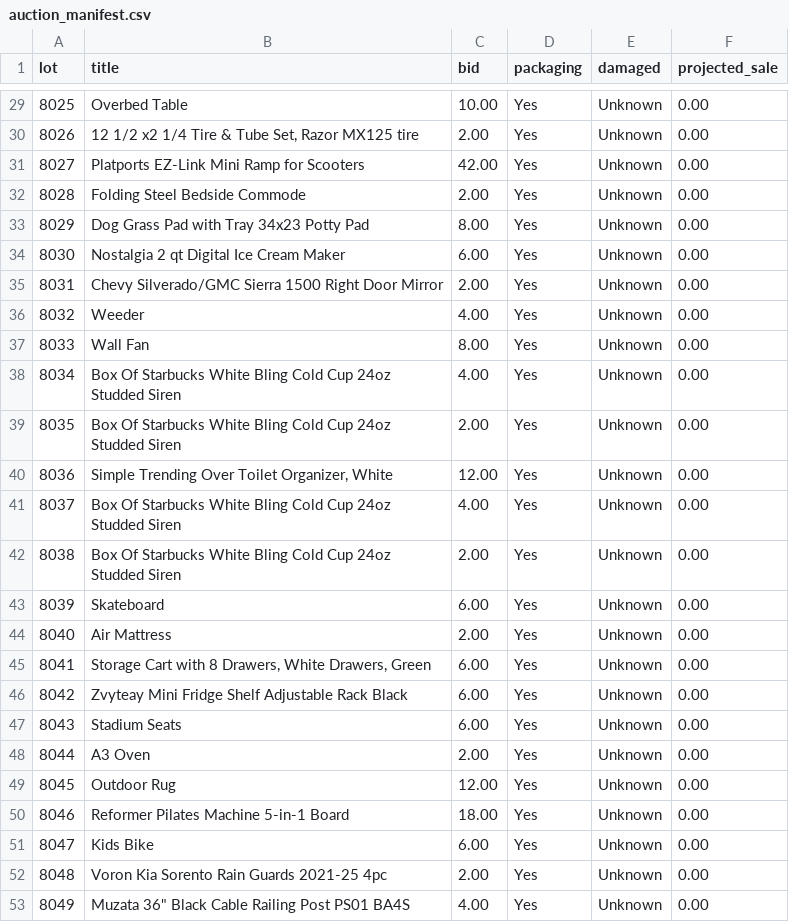
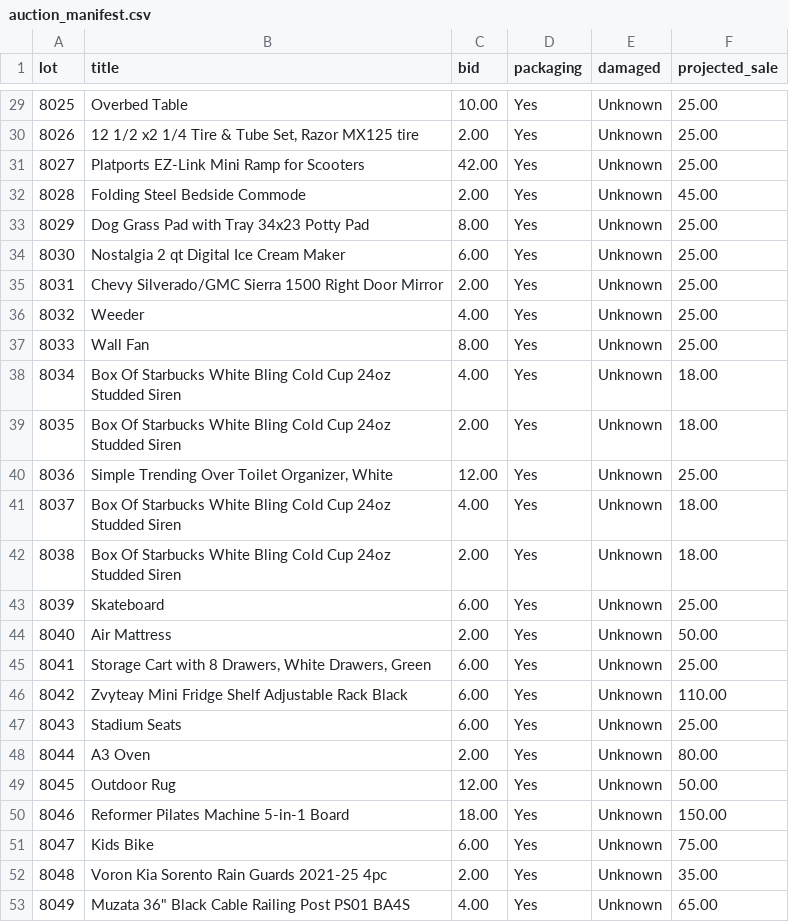
Before and after one commit to Ajax0104/PythonProjects, a CSV file: auction_manifest.csv, drawn as a sheet; only a part is shown, gaps mark what is left out; the diff covers the shown part only.

```diff
--- a/auction_manifest.csv
+++ b/auction_manifest.csv
@@ -29,25 +29,25 @@ lot,title,bid,packaging,damaged,projected_sale
-8025,Overbed Table,10.00,Yes,Unknown,0.00
-8026,"12 1/2 x2 1/4 Tire & Tube Set, Razor MX125 tire",2.00,Yes,Unknown,0.00
-8027,Platports EZ-Link Mini Ramp for Scooters,42.00,Yes,Unknown,0.00
-8028,Folding Steel Bedside Commode,2.00,Yes,Unknown,0.00
-8029,Dog Grass Pad with Tray 34x23 Potty Pad,8.00,Yes,Unknown,0.00
-8030,Nostalgia 2 qt Digital Ice Cream Maker,6.00,Yes,Unknown,0.00
-8031,Chevy Silverado/GMC Sierra 1500 Right Door Mirror,2.00,Yes,Unknown,0.00
-8032,Weeder,4.00,Yes,Unknown,0.00
-8033,Wall Fan,8.00,Yes,Unknown,0.00
-8034,Box Of Starbucks White Bling Cold Cup 24oz Studded Siren,4.00,Yes,Unknown,0.00
-8035,Box Of Starbucks White Bling Cold Cup 24oz Studded Siren,2.00,Yes,Unknown,0.00
-8036,"Simple Trending Over Toilet Organizer, White",12.00,Yes,Unknown,0.00
-8037,Box Of Starbucks White Bling Cold Cup 24oz Studded Siren,4.00,Yes,Unknown,0.00
-8038,Box Of Starbucks White Bling Cold Cup 24oz Studded Siren,2.00,Yes,Unknown,0.00
-8039,Skateboard,6.00,Yes,Unknown,0.00
-8040,Air Mattress,2.00,Yes,Unknown,0.00
-8041,"Storage Cart with 8 Drawers, White Drawers, Green",6.00,Yes,Unknown,0.00
-8042,Zvyteay Mini Fridge Shelf Adjustable Rack Black,6.00,Yes,Unknown,0.00
-8043,Stadium Seats,6.00,Yes,Unknown,0.00
-8044,A3 Oven,2.00,Yes,Unknown,0.00
-8045,Outdoor Rug,12.00,Yes,Unknown,0.00
-8046,Reformer Pilates Machine 5-in-1 Board,18.00,Yes,Unknown,0.00
-8047,Kids Bike,6.00,Yes,Unknown,0.00
-8048,Voron Kia Sorento Rain Guards 2021-25 4pc,2.00,Yes,Unknown,0.00
-8049,"Muzata 36"" Black Cable Railing Post PS01 BA4S",4.00,Yes,Unknown,0.00
+8025,Overbed Table,10.00,Yes,Unknown,25.00
+8026,"12 1/2 x2 1/4 Tire & Tube Set, Razor MX125 tire",2.00,Yes,Unknown,25.00
+8027,Platports EZ-Link Mini Ramp for Scooters,42.00,Yes,Unknown,25.00
+8028,Folding Steel Bedside Commode,2.00,Yes,Unknown,45.00
+8029,Dog Grass Pad with Tray 34x23 Potty Pad,8.00,Yes,Unknown,25.00
+8030,Nostalgia 2 qt Digital Ice Cream Maker,6.00,Yes,Unknown,25.00
+8031,Chevy Silverado/GMC Sierra 1500 Right Door Mirror,2.00,Yes,Unknown,25.00
+8032,Weeder,4.00,Yes,Unknown,25.00
+8033,Wall Fan,8.00,Yes,Unknown,25.00
+8034,Box Of Starbucks White Bling Cold Cup 24oz Studded Siren,4.00,Yes,Unknown,18.00
+8035,Box Of Starbucks White Bling Cold Cup 24oz Studded Siren,2.00,Yes,Unknown,18.00
+8036,"Simple Trending Over Toilet Organizer, White",12.00,Yes,Unknown,25.00
+8037,Box Of Starbucks White Bling Cold Cup 24oz Studded Siren,4.00,Yes,Unknown,18.00
+8038,Box Of Starbucks White Bling Cold Cup 24oz Studded Siren,2.00,Yes,Unknown,18.00
+8039,Skateboard,6.00,Yes,Unknown,25.00
+8040,Air Mattress,2.00,Yes,Unknown,50.00
+8041,"Storage Cart with 8 Drawers, White Drawers, Green",6.00,Yes,Unknown,25.00
+8042,Zvyteay Mini Fridge Shelf Adjustable Rack Black,6.00,Yes,Unknown,110.00
+8043,Stadium Seats,6.00,Yes,Unknown,25.00
+8044,A3 Oven,2.00,Yes,Unknown,80.00
+8045,Outdoor Rug,12.00,Yes,Unknown,50.00
+8046,Reformer Pilates Machine 5-in-1 Board,18.00,Yes,Unknown,150.00
+8047,Kids Bike,6.00,Yes,Unknown,75.00
+8048,Voron Kia Sorento Rain Guards 2021-25 4pc,2.00,Yes,Unknown,35.00
+8049,"Muzata 36"" Black Cable Railing Post PS01 BA4S",4.00,Yes,Unknown,65.00
```
Also changed, not shown: 27 edited cells elsewhere in this file, 3 other files.
